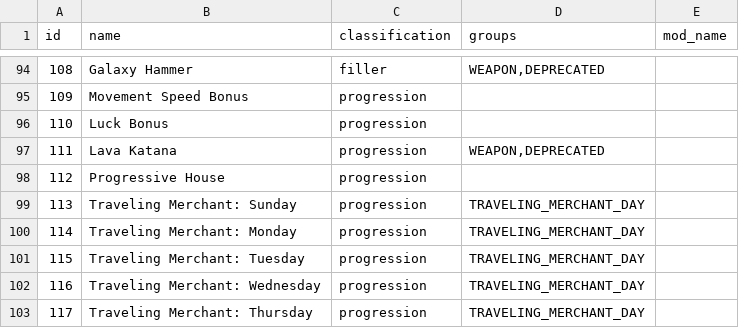
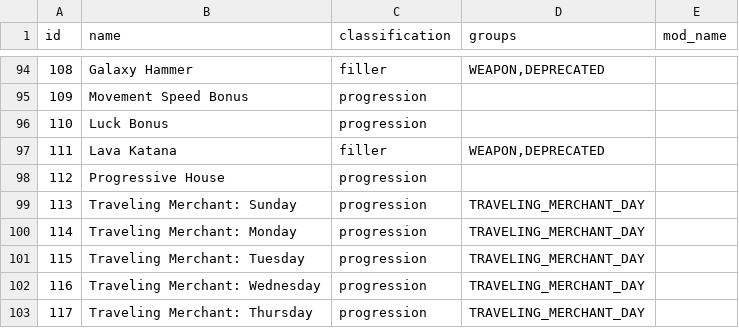
Before and after one commit to EmilyV99/Archipelago, a CSV file: worlds/stardew_valley/data/items.csv, drawn as a sheet; only a part is shown, gaps mark what is left out.

Commit message:
- Lava katana should be filler

```diff
--- a/worlds/stardew_valley/data/items.csv
+++ b/worlds/stardew_valley/data/items.csv
@@ -96,3 +96,3 @@ id,name,classification,groups,mod_name
 110,Luck Bonus,progression,,
-111,Lava Katana,progression,"WEAPON,DEPRECATED",
+111,Lava Katana,filler,"WEAPON,DEPRECATED",
 112,Progressive House,progression,,
```
Also changed, not shown: 1 other file.
